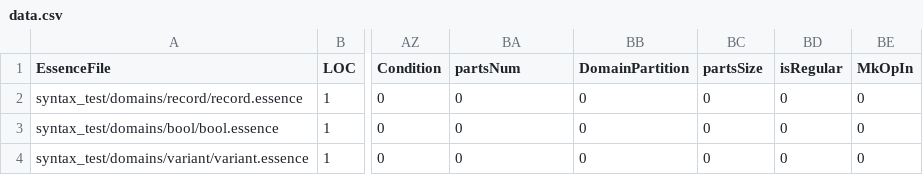
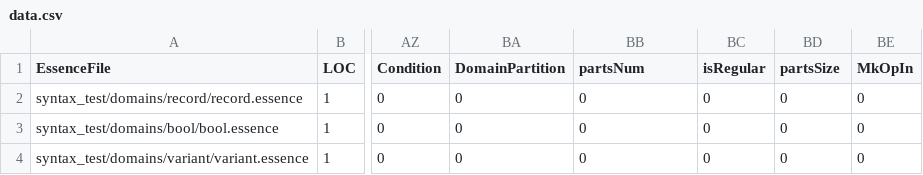
Before and after one commit to niklasdewally/conjure-oxide, a CSV file: tools/essence-feature-usage-stats/data.csv, drawn as a sheet; only a part is shown, gaps mark what is left out; the diff names each change by its address in the sheet, - before the commit and + after, or states it on an @@ line.

Commit message:
Actions: Deploy the essence features usage table 🚀

```diff
--- a/tools/essence-feature-usage-stats/data.csv
+++ b/tools/essence-feature-usage-stats/data.csv
-BA1: partsNum
+BA1: DomainPartition
-BB1: DomainPartition
+BB1: partsNum
-BC1: partsSize
+BC1: isRegular
-BD1: isRegular
+BD1: partsSize
```
Also changed, not shown: 1 other file.
